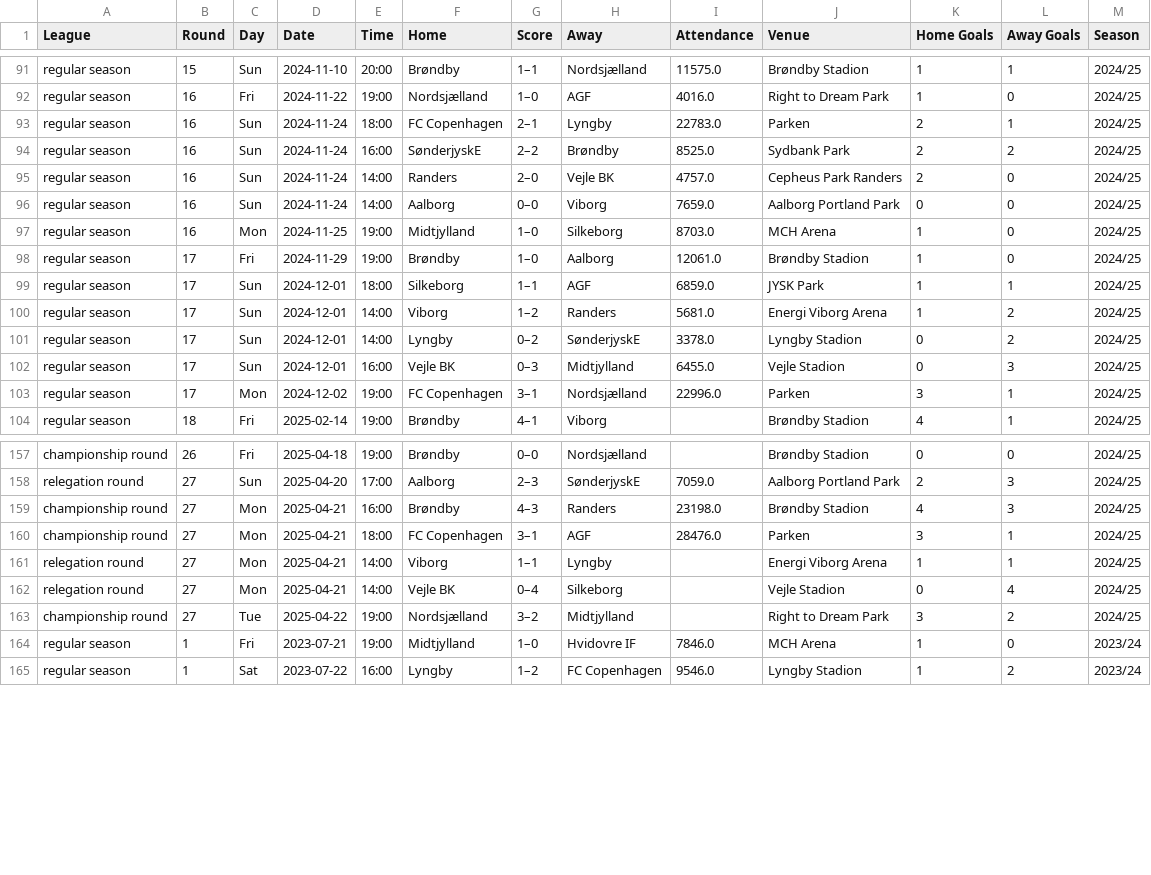
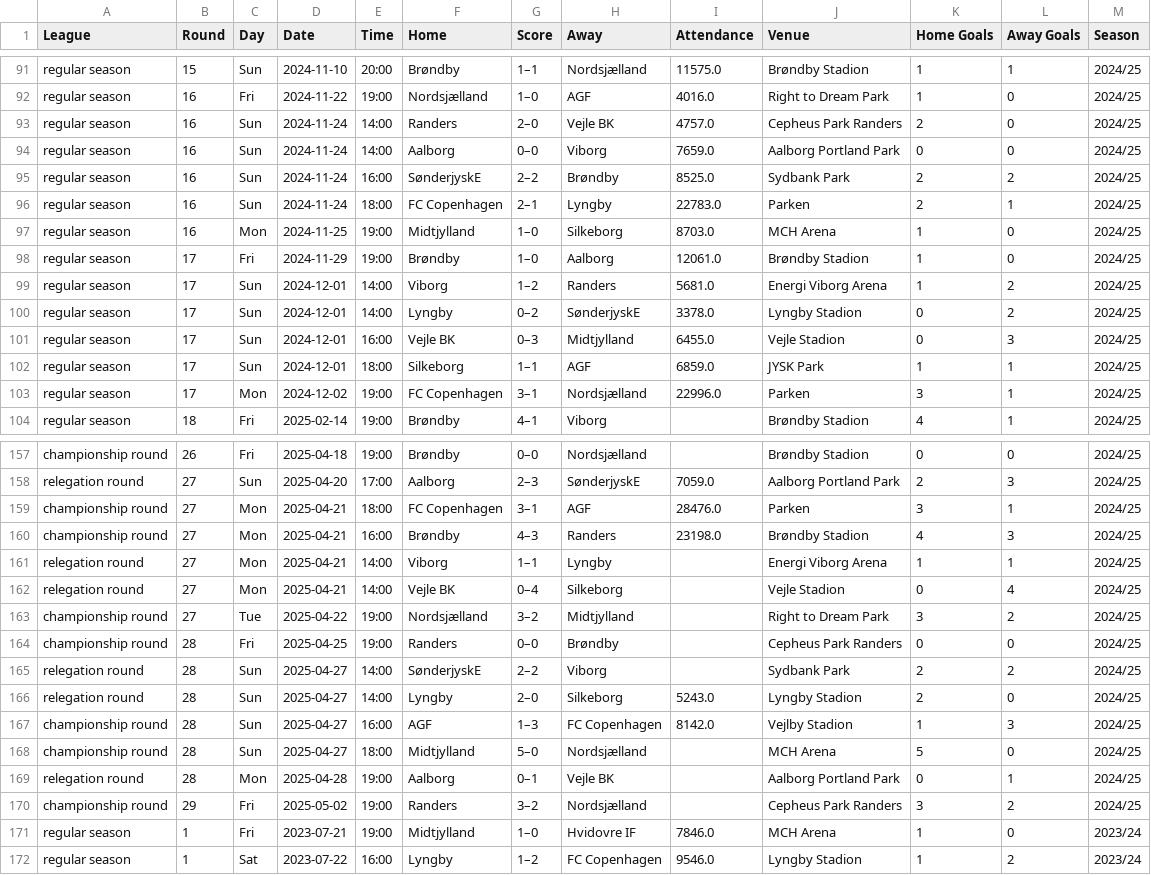
Before and after one commit to nrssp/Test, a CSV file: superliga_kampresultater.csv, drawn as a sheet; only a part is shown, gaps mark what is left out; the diff covers the shown part only.

Commit message:
Add files via upload

```diff
--- a/superliga_kampresultater.csv
+++ b/superliga_kampresultater.csv
@@ -92,9 +92,8 @@ regular season,15,Sun,2024-11-10,20:00,Brøndby,1–1,Nordsjælland,11575.0,Brø
 regular season,16,Fri,2024-11-22,19:00,Nordsjælland,1–0,AGF,4016.0,Right to Dream Park,1,0,2024/25
-regular season,16,Sun,2024-11-24,18:00,FC Copenhagen,2–1,Lyngby,22783.0,Parken,2,1,2024/25
-regular season,16,Sun,2024-11-24,16:00,SønderjyskE,2–2,Brøndby,8525.0,Sydbank Park,2,2,2024/25
 regular season,16,Sun,2024-11-24,14:00,Randers,2–0,Vejle BK,4757.0,Cepheus Park Randers,2,0,2024/25
 regular season,16,Sun,2024-11-24,14:00,Aalborg,0–0,Viborg,7659.0,Aalborg Portland Park,0,0,2024/25
+regular season,16,Sun,2024-11-24,16:00,SønderjyskE,2–2,Brøndby,8525.0,Sydbank Park,2,2,2024/25
+regular season,16,Sun,2024-11-24,18:00,FC Copenhagen,2–1,Lyngby,22783.0,Parken,2,1,2024/25
 regular season,16,Mon,2024-11-25,19:00,Midtjylland,1–0,Silkeborg,8703.0,MCH Arena,1,0,2024/25
 regular season,17,Fri,2024-11-29,19:00,Brøndby,1–0,Aalborg,12061.0,Brøndby Stadion,1,0,2024/25
-regular season,17,Sun,2024-12-01,18:00,Silkeborg,1–1,AGF,6859.0,JYSK Park,1,1,2024/25
 regular season,17,Sun,2024-12-01,14:00,Viborg,1–2,Randers,5681.0,Energi Viborg Arena,1,2,2024/25
@@ -102,2 +101,3 @@ regular season,17,Sun,2024-12-01,14:00,Lyngby,0–2,SønderjyskE,3378.0,Lyngby S
 regular season,17,Sun,2024-12-01,16:00,Vejle BK,0–3,Midtjylland,6455.0,Vejle Stadion,0,3,2024/25
+regular season,17,Sun,2024-12-01,18:00,Silkeborg,1–1,AGF,6859.0,JYSK Park,1,1,2024/25
 regular season,17,Mon,2024-12-02,19:00,FC Copenhagen,3–1,Nordsjælland,22996.0,Parken,3,1,2024/25
@@ -158,4 +158,4 @@ championship round,26,Fri,2025-04-18,19:00,Brøndby,0–0,Nordsjælland,,Brøndb
 relegation round,27,Sun,2025-04-20,17:00,Aalborg,2–3,SønderjyskE,7059.0,Aalborg Portland Park,2,3,2024/25
+championship round,27,Mon,2025-04-21,18:00,FC Copenhagen,3–1,AGF,28476.0,Parken,3,1,2024/25
 championship round,27,Mon,2025-04-21,16:00,Brøndby,4–3,Randers,23198.0,Brøndby Stadion,4,3,2024/25
-championship round,27,Mon,2025-04-21,18:00,FC Copenhagen,3–1,AGF,28476.0,Parken,3,1,2024/25
 relegation round,27,Mon,2025-04-21,14:00,Viborg,1–1,Lyngby,,Energi Viborg Arena,1,1,2024/25
@@ -163,2 +163,9 @@ relegation round,27,Mon,2025-04-21,14:00,Vejle BK,0–4,Silkeborg,,Vejle Stadion
 championship round,27,Tue,2025-04-22,19:00,Nordsjælland,3–2,Midtjylland,,Right to Dream Park,3,2,2024/25
+championship round,28,Fri,2025-04-25,19:00,Randers,0–0,Brøndby,,Cepheus Park Randers,0,0,2024/25
+relegation round,28,Sun,2025-04-27,14:00,SønderjyskE,2–2,Viborg,,Sydbank Park,2,2,2024/25
+relegation round,28,Sun,2025-04-27,14:00,Lyngby,2–0,Silkeborg,5243.0,Lyngby Stadion,2,0,2024/25
+championship round,28,Sun,2025-04-27,16:00,AGF,1–3,FC Copenhagen,8142.0,Vejlby Stadion,1,3,2024/25
+championship round,28,Sun,2025-04-27,18:00,Midtjylland,5–0,Nordsjælland,,MCH Arena,5,0,2024/25
+relegation round,28,Mon,2025-04-28,19:00,Aalborg,0–1,Vejle BK,,Aalborg Portland Park,0,1,2024/25
+championship round,29,Fri,2025-05-02,19:00,Randers,3–2,Nordsjælland,,Cepheus Park Randers,3,2,2024/25
 regular season,1,Fri,2023-07-21,19:00,Midtjylland,1–0,Hvidovre IF,7846.0,MCH Arena,1,0,2023/24
```
Also changed, not shown: 20 moved rows elsewhere in this file.
